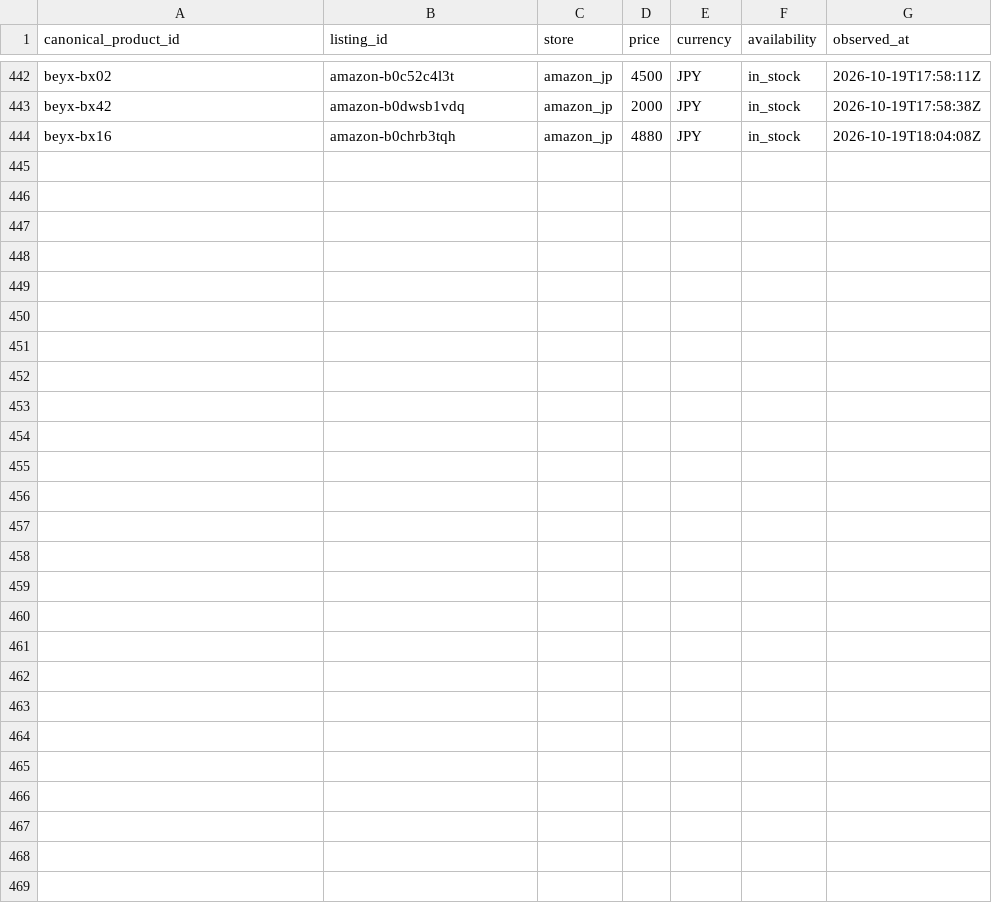
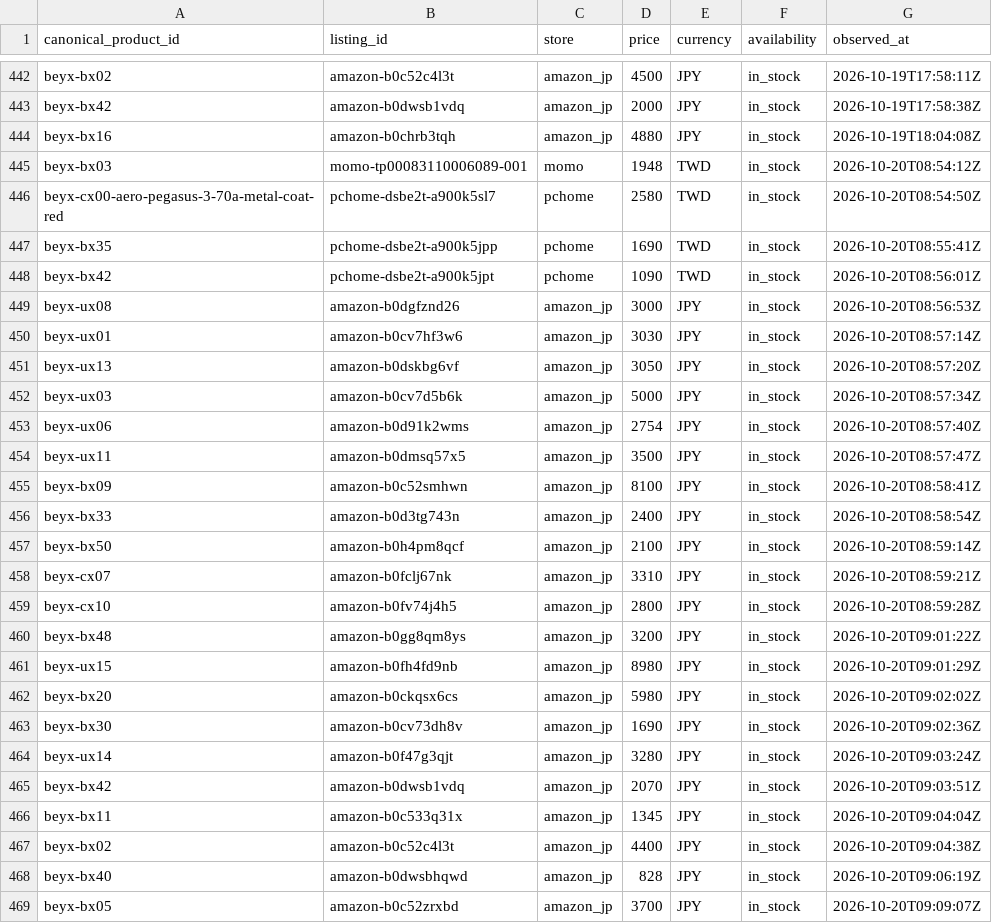
Before and after one commit to cchgene/buyblade-data, a CSV file: data/history-2026-10.csv, drawn as a sheet; only a part is shown, gaps mark what is left out.

Commit message:
data: 自動更新價格 2026-10-20 17:13 CST

```diff
--- a/data/history-2026-10.csv
+++ b/data/history-2026-10.csv
@@ -444 +444,26 @@ beyx-bx42,amazon-b0dwsb1vdq,amazon_jp,2000,JPY,in_stock,2026-10-19T17:58:38Z
 beyx-bx16,amazon-b0chrb3tqh,amazon_jp,4880,JPY,in_stock,2026-10-19T18:04:08Z
+beyx-bx03,momo-tp00083110006089-001,momo,1948,TWD,in_stock,2026-10-20T08:54:12Z
+beyx-cx00-aero-pegasus-3-70a-metal-coat-red,pchome-dsbe2t-a900k5sl7,pchome,2580,TWD,in_stock,2026-10-20T08:54:50Z
+beyx-bx35,pchome-dsbe2t-a900k5jpp,pchome,1690,TWD,in_stock,2026-10-20T08:55:41Z
+beyx-bx42,pchome-dsbe2t-a900k5jpt,pchome,1090,TWD,in_stock,2026-10-20T08:56:01Z
+beyx-ux08,amazon-b0dgfznd26,amazon_jp,3000,JPY,in_stock,2026-10-20T08:56:53Z
+beyx-ux01,amazon-b0cv7hf3w6,amazon_jp,3030,JPY,in_stock,2026-10-20T08:57:14Z
+beyx-ux13,amazon-b0dskbg6vf,amazon_jp,3050,JPY,in_stock,2026-10-20T08:57:20Z
+beyx-ux03,amazon-b0cv7d5b6k,amazon_jp,5000,JPY,in_stock,2026-10-20T08:57:34Z
+beyx-ux06,amazon-b0d91k2wms,amazon_jp,2754,JPY,in_stock,2026-10-20T08:57:40Z
+beyx-ux11,amazon-b0dmsq57x5,amazon_jp,3500,JPY,in_stock,2026-10-20T08:57:47Z
+beyx-bx09,amazon-b0c52smhwn,amazon_jp,8100,JPY,in_stock,2026-10-20T08:58:41Z
+beyx-bx33,amazon-b0d3tg743n,amazon_jp,2400,JPY,in_stock,2026-10-20T08:58:54Z
+beyx-bx50,amazon-b0h4pm8qcf,amazon_jp,2100,JPY,in_stock,2026-10-20T08:59:14Z
+beyx-cx07,amazon-b0fclj67nk,amazon_jp,3310,JPY,in_stock,2026-10-20T08:59:21Z
+beyx-cx10,amazon-b0fv74j4h5,amazon_jp,2800,JPY,in_stock,2026-10-20T08:59:28Z
+beyx-bx48,amazon-b0gg8qm8ys,amazon_jp,3200,JPY,in_stock,2026-10-20T09:01:22Z
+beyx-ux15,amazon-b0fh4fd9nb,amazon_jp,8980,JPY,in_stock,2026-10-20T09:01:29Z
+beyx-bx20,amazon-b0ckqsx6cs,amazon_jp,5980,JPY,in_stock,2026-10-20T09:02:02Z
+beyx-bx30,amazon-b0cv73dh8v,amazon_jp,1690,JPY,in_stock,2026-10-20T09:02:36Z
+beyx-ux14,amazon-b0f47g3qjt,amazon_jp,3280,JPY,in_stock,2026-10-20T09:03:24Z
+beyx-bx42,amazon-b0dwsb1vdq,amazon_jp,2070,JPY,in_stock,2026-10-20T09:03:51Z
+beyx-bx11,amazon-b0c533q31x,amazon_jp,1345,JPY,in_stock,2026-10-20T09:04:04Z
+beyx-bx02,amazon-b0c52c4l3t,amazon_jp,4400,JPY,in_stock,2026-10-20T09:04:38Z
+beyx-bx40,amazon-b0dwsbhqwd,amazon_jp,828,JPY,in_stock,2026-10-20T09:06:19Z
+beyx-bx05,amazon-b0c52zrxbd,amazon_jp,3700,JPY,in_stock,2026-10-20T09:09:07Z
```
Also changed, not shown: data/latest.csv.
